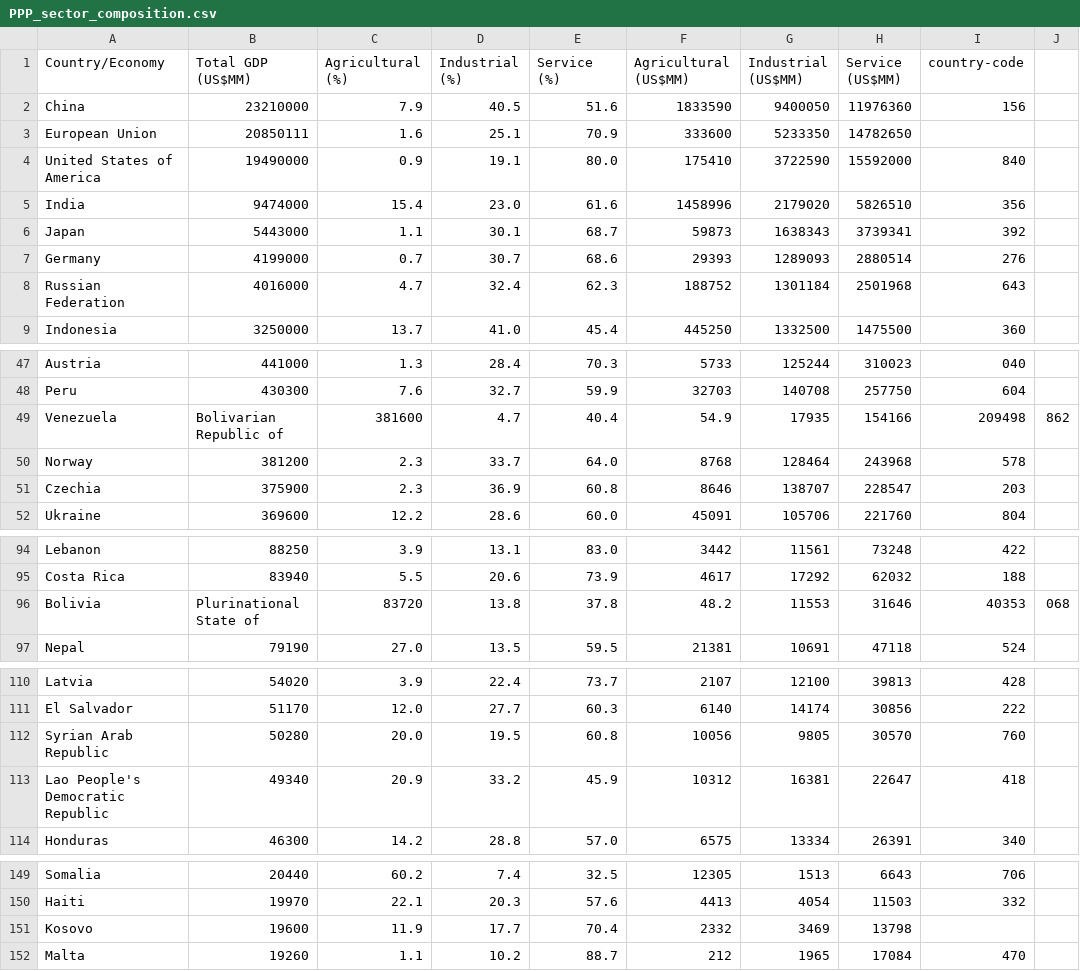
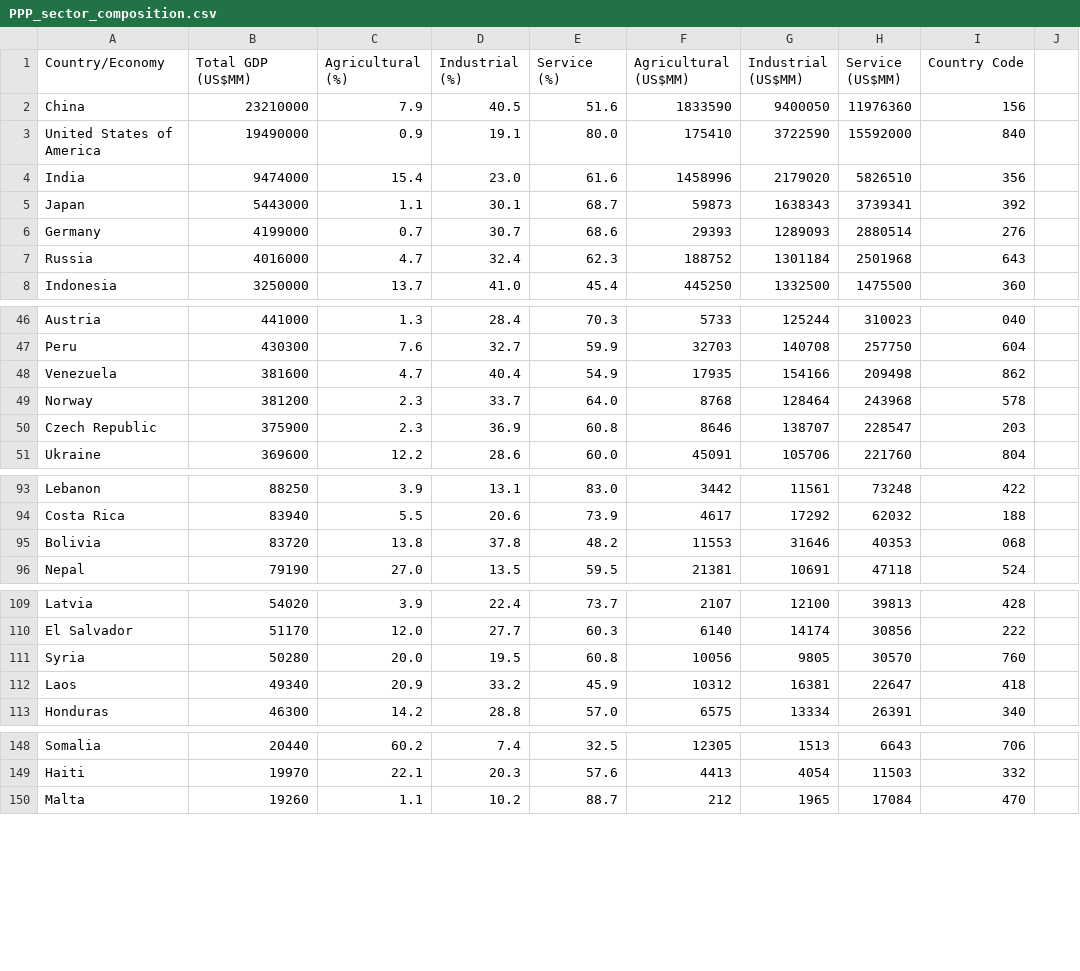
Before and after one commit to edwa0003/FIT3179-vizualisation-2, a CSV file: data/PPP_sector_composition.csv, drawn as a sheet; only a part is shown, gaps mark what is left out; the diff covers the shown part only.

```diff
--- a/data/PPP_sector_composition.csv
+++ b/data/PPP_sector_composition.csv
@@ -1,4 +1,3 @@
-Country/Economy,Total GDP (US$MM),Agricultural (%),Industrial (%),Service (%),Agricultural (US$MM),Industrial (US$MM),Service (US$MM),country-code
+Country/Economy,Total GDP (US$MM),Agricultural (%),Industrial (%),Service (%),Agricultural (US$MM),Industrial (US$MM),Service (US$MM), Country Code
 China,23210000,7.9,40.5,51.6,1833590,9400050,11976360,156
-European Union,20850111,1.6,25.1,70.9,333600,5233350,14782650,
 United States of America,19490000,0.9,19.1,80.0,175410,3722590,15592000,840
@@ -7,3 +6,3 @@ Japan,5443000,1.1,30.1,68.7,59873,1638343,3739341,392
 Germany,4199000,0.7,30.7,68.6,29393,1289093,2880514,276
-Russian Federation,4016000,4.7,32.4,62.3,188752,1301184,2501968,643
+Russia,4016000,4.7,32.4,62.3,188752,1301184,2501968,643
 Indonesia,3250000,13.7,41.0,45.4,445250,1332500,1475500,360
@@ -48,5 +47,5 @@ Austria,441000,1.3,28.4,70.3,5733,125244,310023,040
 Peru,430300,7.6,32.7,59.9,32703,140708,257750,604
-Venezuela, Bolivarian Republic of,381600,4.7,40.4,54.9,17935,154166,209498,862
+Venezuela,381600,4.7,40.4,54.9,17935,154166,209498,862
 Norway,381200,2.3,33.7,64.0,8768,128464,243968,578
-Czechia,375900,2.3,36.9,60.8,8646,138707,228547,203
+Czech Republic,375900,2.3,36.9,60.8,8646,138707,228547,203
 Ukraine,369600,12.2,28.6,60.0,45091,105706,221760,804
@@ -95,3 +94,3 @@ Lebanon,88250,3.9,13.1,83.0,3442,11561,73248,422
 Costa Rica,83940,5.5,20.6,73.9,4617,17292,62032,188
-Bolivia, Plurinational State of,83720,13.8,37.8,48.2,11553,31646,40353,068
+Bolivia,83720,13.8,37.8,48.2,11553,31646,40353,068
 Nepal,79190,27.0,13.5,59.5,21381,10691,47118,524
@@ -111,4 +110,4 @@ Latvia,54020,3.9,22.4,73.7,2107,12100,39813,428
 El Salvador,51170,12.0,27.7,60.3,6140,14174,30856,222
-Syrian Arab Republic,50280,20.0,19.5,60.8,10056,9805,30570,760
-Lao People's Democratic Republic,49340,20.9,33.2,45.9,10312,16381,22647,418
+Syria,50280,20.0,19.5,60.8,10056,9805,30570,760
+Laos,49340,20.9,33.2,45.9,10312,16381,22647,418
 Honduras,46300,14.2,28.8,57.0,6575,13334,26391,340
@@ -150,3 +149,2 @@ Somalia,20440,60.2,7.4,32.5,12305,1513,6643,706
 Haiti,19970,22.1,20.3,57.6,4413,4054,11503,332
-Kosovo,19600,11.9,17.7,70.4,2332,3469,13798,
 Malta,19260,1.1,10.2,88.7,212,1965,17084,470
```
Also changed, not shown: 3 added rows, 3 removed rows and 29 edited cells elsewhere in this file.
